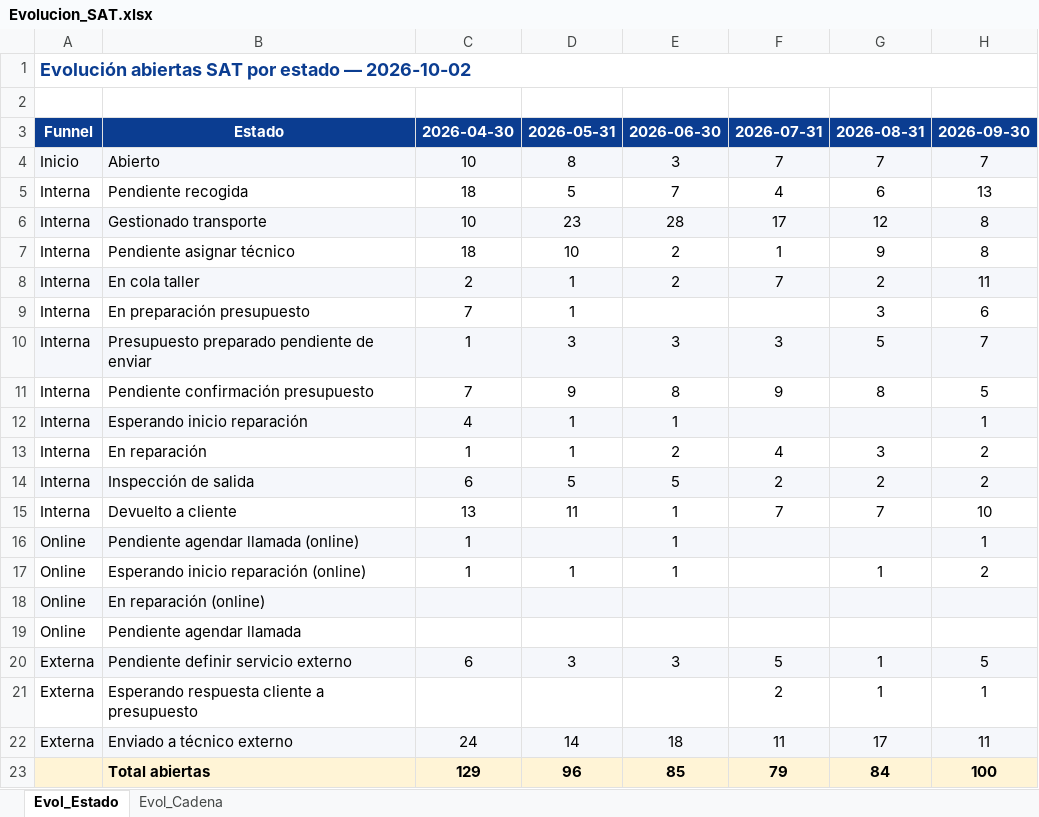
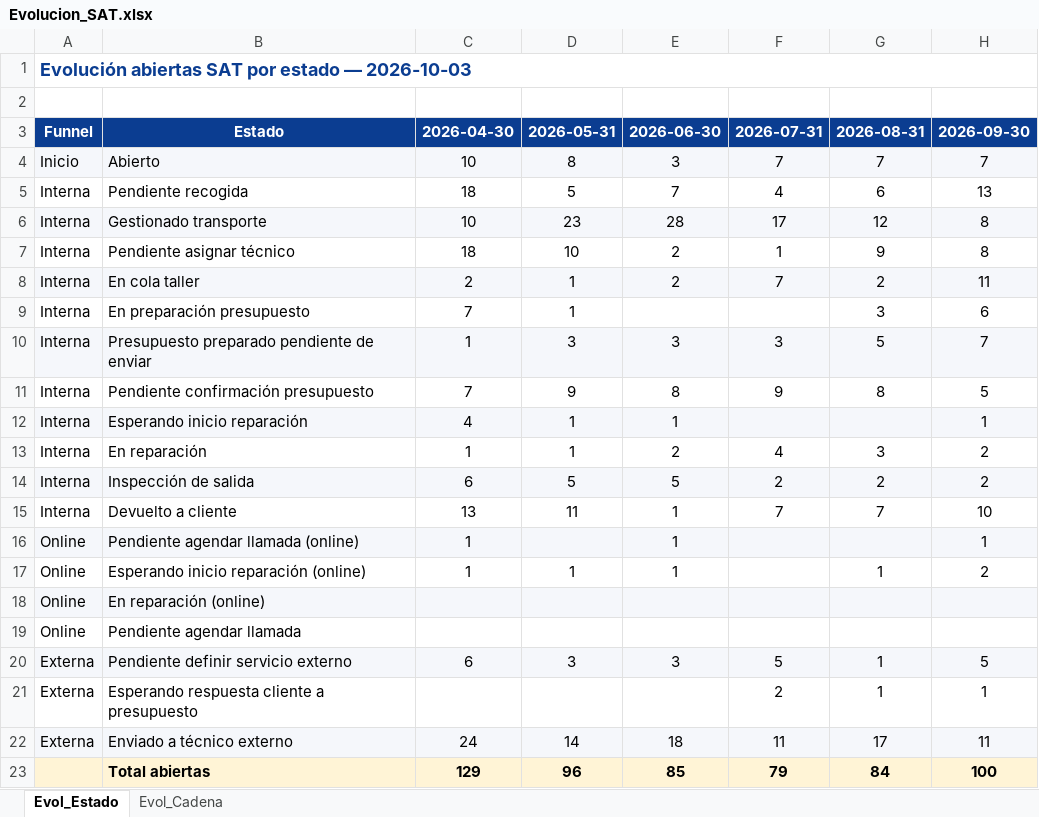
Before and after one commit to iortizfigueroa/leaseir-sat-dashboard, an Excel workbook: output/Evolucion_SAT.xlsx, sheet Evol_Estado, drawn as a sheet; only a part is shown; values as stored, in another font and other column widths than the file's, no borders; the diff names each change by its address in the sheet, - before the commit and + after, or states it on an @@ line.

```diff
--- a/output/Evolucion_SAT.xlsx (sheet Evol_Estado)
+++ b/output/Evolucion_SAT.xlsx (sheet Evol_Estado)
-A1: …estado — 2026-10-02
+A1: …estado — 2026-10-03
```
Also changed, not shown: sheet Evol_Cadena, 7 other files.
